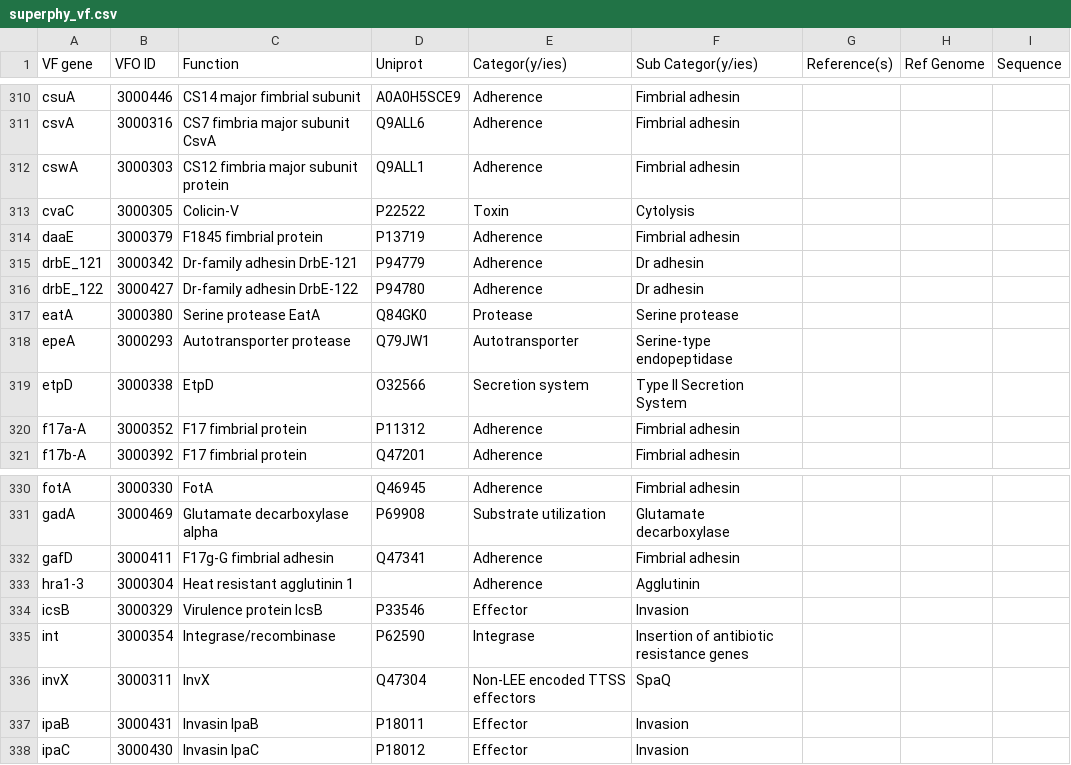
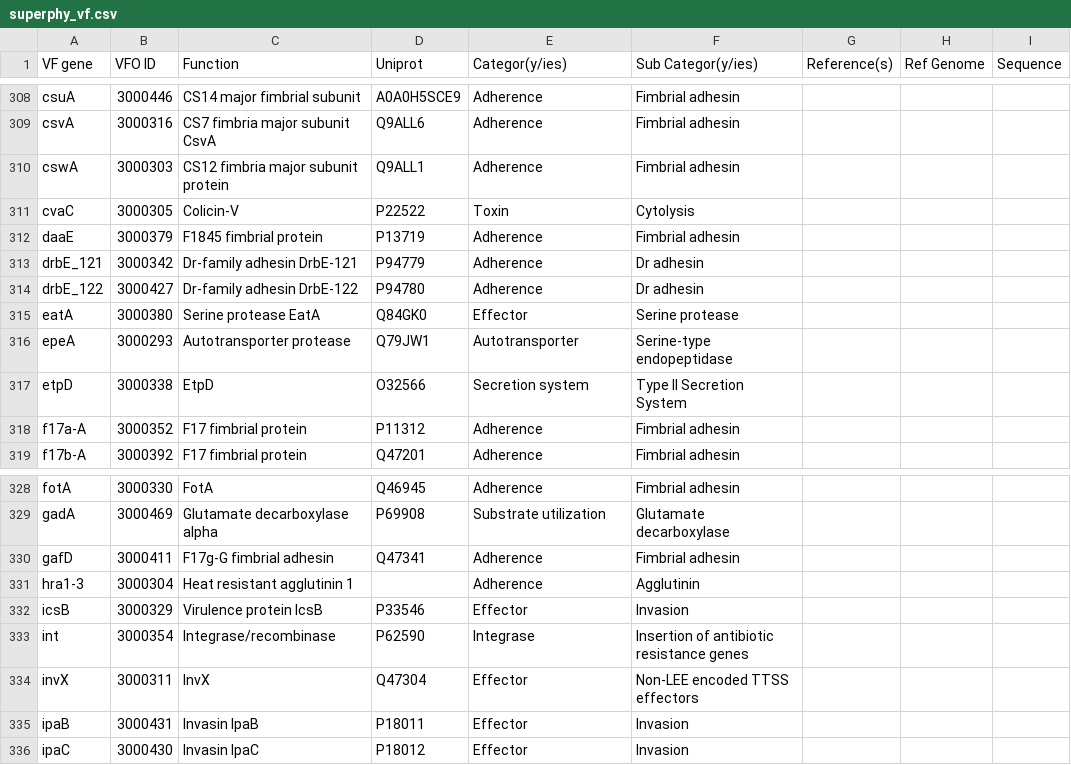
Before and after one commit to superphy/semantic, a CSV file: ontology/superphy_vf.csv, drawn as a sheet; only a part is shown, gaps mark what is left out; the diff covers the shown part only.

```diff
--- a/ontology/superphy_vf.csv
+++ b/ontology/superphy_vf.csv
@@ -316,3 +314,3 @@ drbE_121	3000342	Dr-family adhesin DrbE-121	P94779	Adherence	Dr adhesin
 drbE_122	3000427	Dr-family adhesin DrbE-122	P94780	Adherence	Dr adhesin			
-eatA	3000380	Serine protease EatA	Q84GK0	Protease	Serine protease			
+eatA	3000380	Serine protease EatA	Q84GK0	Effector	Serine protease			
 epeA	3000293	Autotransporter protease	Q79JW1	Autotransporter	Serine-type endopeptidase			
@@ -335,3 +333,3 @@ icsB	3000329	Virulence protein IcsB	P33546	Effector	Invasion
 int	3000354	Integrase/recombinase	P62590	Integrase	Insertion of antibiotic resistance genes			
-invX	3000311	InvX	Q47304	Non-LEE encoded TTSS effectors	SpaQ			
+invX	3000311	InvX	Q47304	Effector	Non-LEE encoded TTSS effectors			
 ipaB	3000431	Invasin IpaB	P18011	Effector	Invasion			
```
Also changed, not shown: 2 removed rows and 48 edited cells elsewhere in this file, 2 other files.
